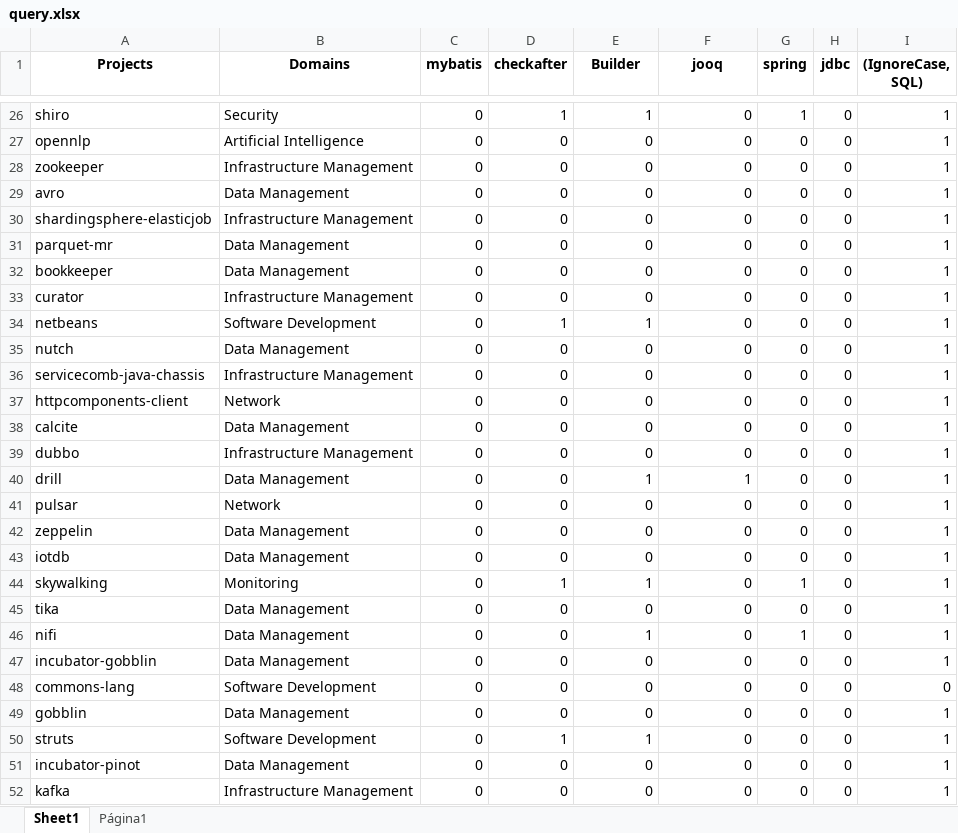
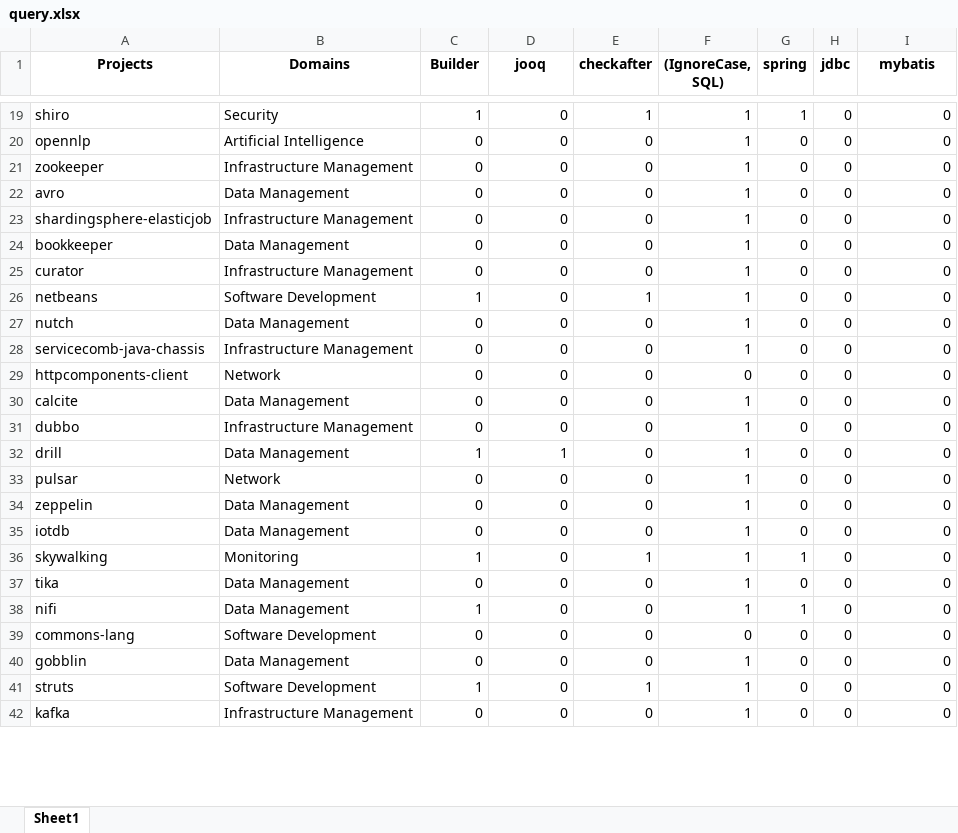
Before and after one commit to gems-uff/db-mining, an Excel workbook: resources/query.xlsx, sheet Sheet1, drawn as a sheet; only a part is shown, gaps mark what is left out; values as stored, in another font and other column widths than the file's, no borders; charts and pictures not drawn; removed rows and columns are numbered as before the commit, all else as after; the diff covers the shown part only; the diff names each change by its address in the sheet, - before the commit and + after, or states it on an @@ line.

```diff
--- a/resources/query.xlsx (sheet Sheet1)
+++ b/resources/query.xlsx (sheet Sheet1)
-sheet tab: Página1
-C1: mybatis
+C1: Builder
-D1: checkafter
+D1: jooq
-E1: Builder
+E1: checkafter
-F1: jooq
+F1: (IgnoreCase, SQL)
-I1: (IgnoreCase, SQL)
+I1: mybatis
-C19 (Builder): 0
+C19 (Builder): 1
-D19 (jooq): 1
+D19 (jooq): 0
-F19:F23 ((IgnoreCase, SQL)): 0
+F19:F23 ((IgnoreCase, SQL)): 1
-I19:I23 (mybatis): 1
+I19:I23 (mybatis): 0
-row 31: parquet-mr | Data Management | 0 | 0 | 0 | 0 | 0 | 0 | 1
-F24:F28 ((IgnoreCase, SQL)): 0
+F24:F28 ((IgnoreCase, SQL)): 1
-I24:I38 (mybatis): 1
+I24:I38 (mybatis): 0
-C26 (Builder): 0
+C26 (Builder): 1
-D26 (jooq): 1
+D26 (jooq): 0
-F30:F31 ((IgnoreCase, SQL)): 0
+F30:F31 ((IgnoreCase, SQL)): 1
-C32 (Builder): 0
+C32 (Builder): 1
-D32 (jooq): 0
+D32 (jooq): 1
-E32 (checkafter): 1
+E32 (checkafter): 0
-F33:F38 ((IgnoreCase, SQL)): 0
+F33:F38 ((IgnoreCase, SQL)): 1
-C36 (Builder): 0
+C36 (Builder): 1
-D36 (jooq): 1
+D36 (jooq): 0
-C38 (Builder): 0
+C38 (Builder): 1
-E38 (checkafter): 1
+E38 (checkafter): 0
-row 47: incubator-gobblin | Data Management | 0 | 0 | 0 | 0 | 0 | 0 | 1
-F40:F41 ((IgnoreCase, SQL)): 0
+F40:F41 ((IgnoreCase, SQL)): 1
-I40:I41 (mybatis): 1
+I40:I41 (mybatis): 0
-C41 (Builder): 0
+C41 (Builder): 1
-D41 (jooq): 1
+D41 (jooq): 0
-row 51: incubator-pinot | Data Management | 0 | 0 | 0 | 0 | 0 | 0 | 1
-F42 ((IgnoreCase, SQL)): 0
+F42 ((IgnoreCase, SQL)): 1
-I42 (mybatis): 1
+I42 (mybatis): 0
```
Also changed, not shown: 96 removed rows and 745 edited cells elsewhere in this sheet, charts or pictures, 2 other files.
